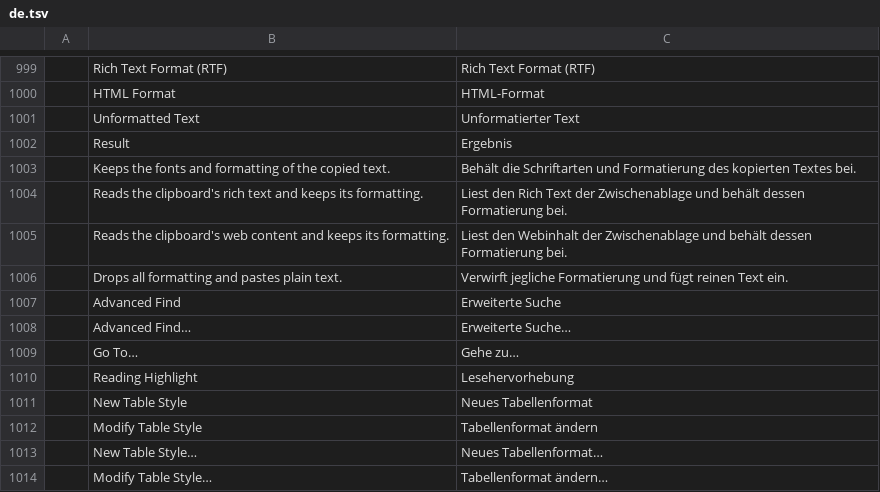
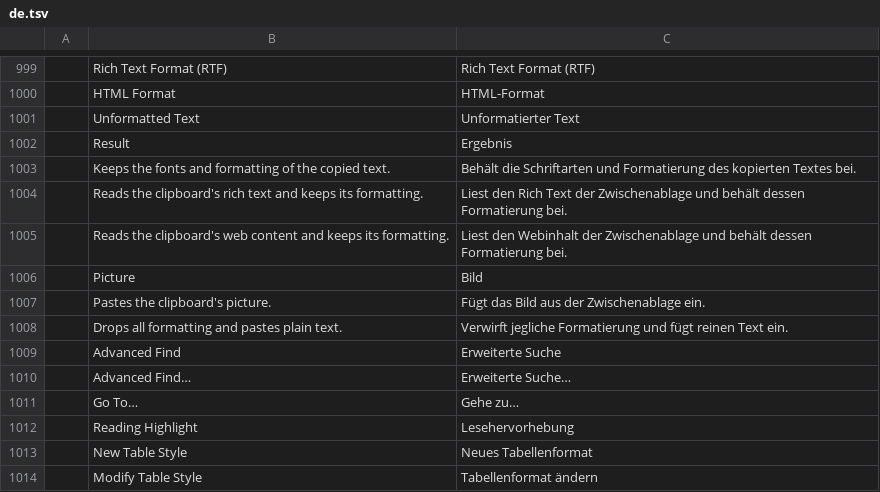
Before and after one commit to SNTBonvin/wordcraftmine, a TSV file: crates/ui-egui/src/i18n/de.tsv, drawn as a sheet; only a part is shown, gaps mark what is left out; the shorter side is filled out with more unchanged rows.

```diff
--- a/crates/ui-egui/src/i18n/de.tsv
+++ b/crates/ui-egui/src/i18n/de.tsv
@@ -1005,2 +1005,4 @@
 	Reads the clipboard's web content and keeps its formatting.	Liest den Webinhalt der Zwischenablage und behält dessen Formatierung bei.
+	Picture	Bild
+	Pastes the clipboard's picture.	Fügt das Bild aus der Zwischenablage ein.
 	Drops all formatting and pastes plain text.	Verwirft jegliche Formatierung und fügt reinen Text ein.
```
Also changed, not shown: crates/ui-egui/src/i18n/ja.tsv, crates/ui-egui/src/i18n/pt-br.tsv, 13 other files.
